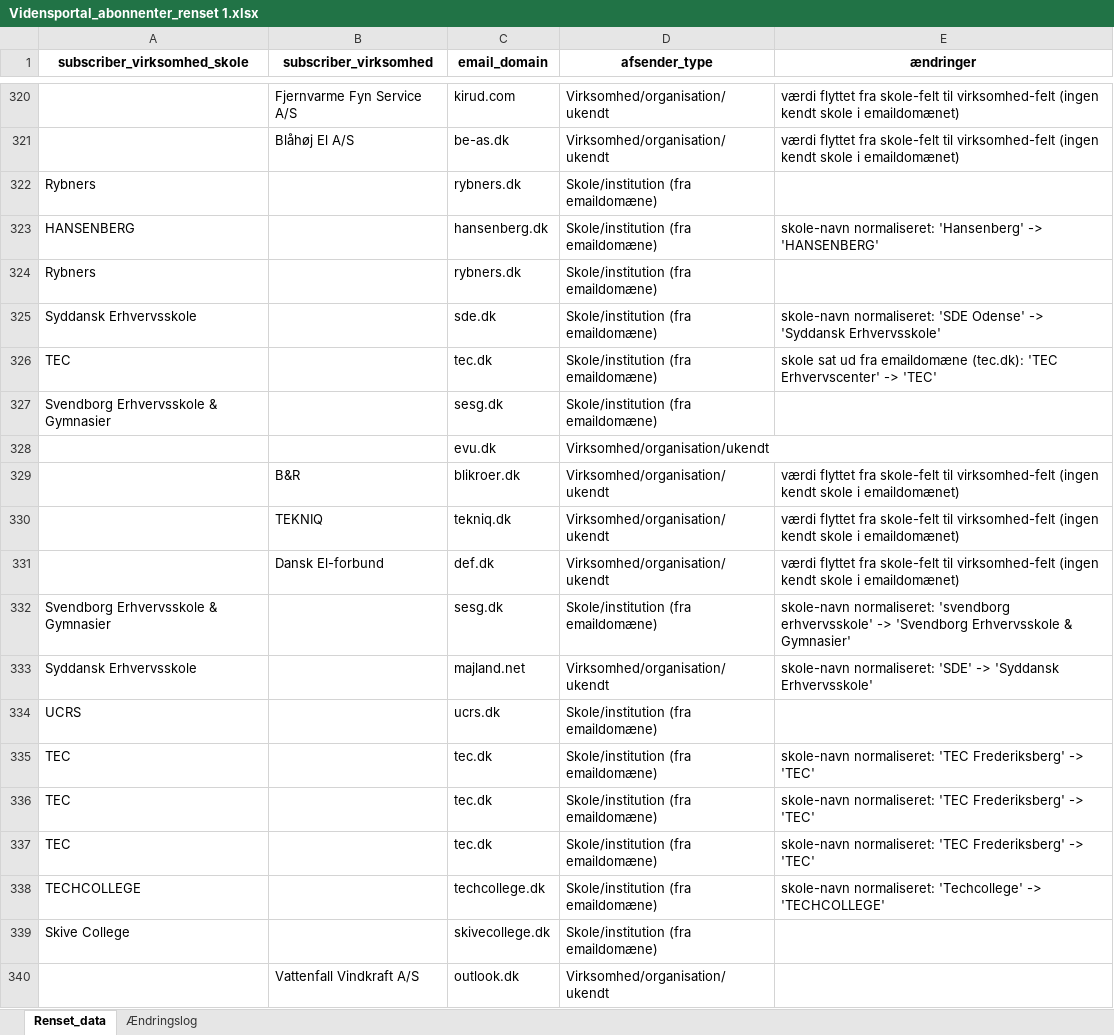
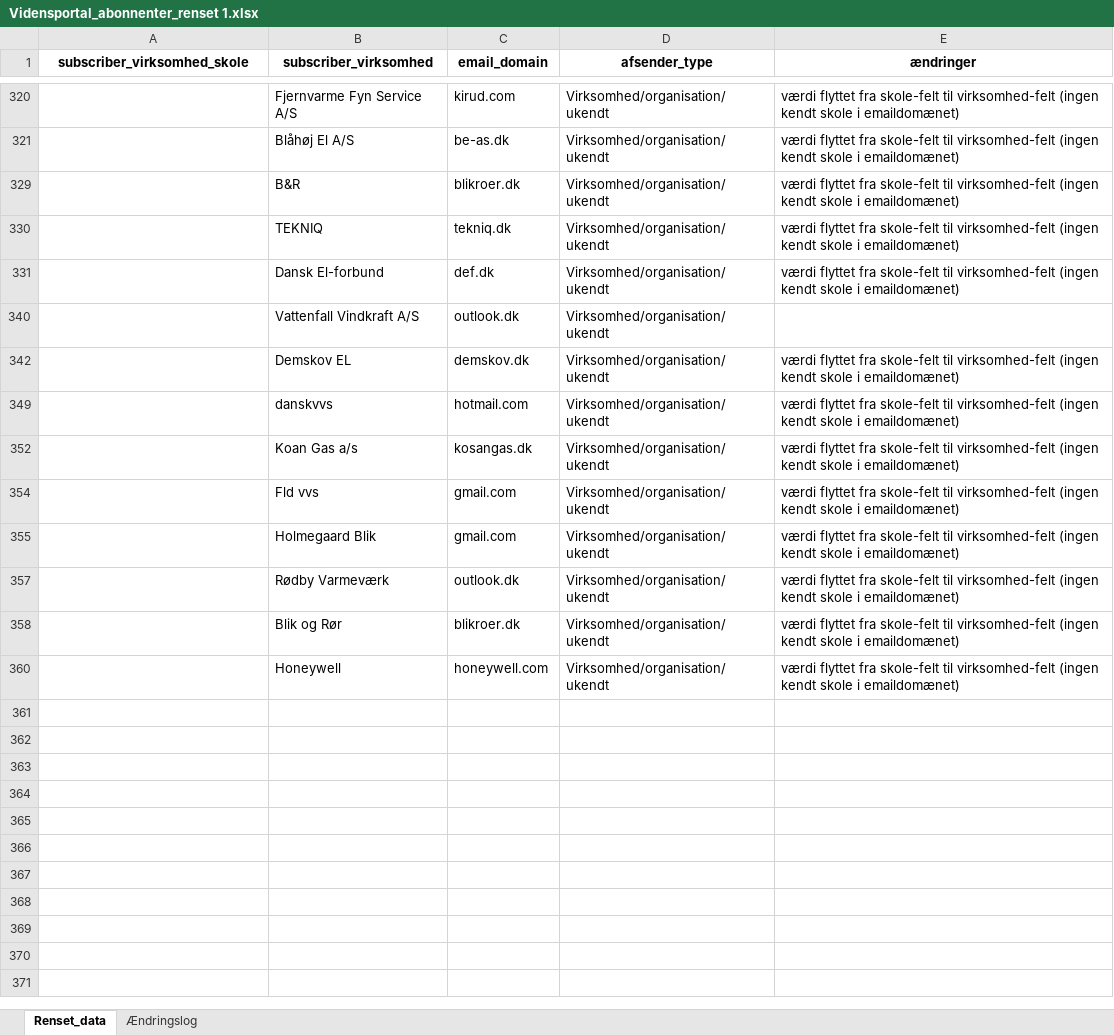
Before and after one commit to jpkevu/Vidensportalen, an Excel workbook: Vidensportal_abonnenter_renset 1.xlsx, sheet Renset_data, drawn as a sheet; only a part is shown, gaps mark what is left out; the shorter side is filled out with more unchanged rows; values as stored, in another font and other column widths than the file's, no borders; table styles not drawn; the diff covers the shown part only; the diff names each change by its address in the sheet, - before the commit and + after, or states it on an @@ line.

```diff
--- a/Vidensportal_abonnenter_renset 1.xlsx (sheet Renset_data)
+++ b/Vidensportal_abonnenter_renset 1.xlsx (sheet Renset_data)
@@ row 322 hidden: Rybners |  | rybners.dk | Skole/institution (fra emaildomæne) @@
@@ row 323 hidden: HANSENBERG |  | hansenberg.dk | Skole/institution (fra emaildomæne) | skole-navn normaliseret: 'Hansenberg' -> 'HANSENBERG' @@
@@ row 324 hidden: Rybners |  | rybners.dk | Skole/institution (fra emaildomæne) @@
@@ row 325 hidden: Syddansk Erhvervsskole |  | sde.dk | Skole/institution (fra emaildomæne) | skole-navn normaliseret: 'SDE Odense' -> 'Syddansk Erhvervsskole' @@
@@ row 326 hidden: TEC |  | tec.dk | Skole/institution (fra emaildomæne) | skole sat ud fra emaildomæne (tec.dk): 'TEC Erhvervscenter' -> 'TEC' @@
@@ row 327 hidden: Svendborg Erhvervsskole & Gymnasier |  | sesg.dk | Skole/institution (fra emaildomæne) @@
@@ row 328 hidden:  |  | evu.dk | Virksomhed/organisation/ukendt @@
@@ row 332 hidden: Svendborg Erhvervsskole & Gymnasier |  | sesg.dk | Skole/institution (fra emaildomæne) | skole-navn normaliseret: 'svendborg erhvervsskole' -> 'Svendborg Erhvervsskole & Gymnasier' @@
@@ row 333 hidden: Syddansk Erhvervsskole |  | majland.net | Virksomhed/organisation/ukendt | skole-navn normaliseret: 'SDE' -> 'Syddansk Erhvervsskole' @@
@@ row 334 hidden: UCRS |  | ucrs.dk | Skole/institution (fra emaildomæne) @@
@@ row 335 hidden: TEC |  | tec.dk | Skole/institution (fra emaildomæne) | skole-navn normaliseret: 'TEC Frederiksberg' -> 'TEC' @@
@@ row 336 hidden: TEC |  | tec.dk | Skole/institution (fra emaildomæne) | skole-navn normaliseret: 'TEC Frederiksberg' -> 'TEC' @@
@@ row 337 hidden: TEC |  | tec.dk | Skole/institution (fra emaildomæne) | skole-navn normaliseret: 'TEC Frederiksberg' -> 'TEC' @@
@@ row 338 hidden: TECHCOLLEGE |  | techcollege.dk | Skole/institution (fra emaildomæne) | skole-navn normaliseret: 'Techcollege' -> 'TECHCOLLEGE' @@
@@ row 339 hidden: Skive College |  | skivecollege.dk | Skole/institution (fra emaildomæne) @@
```
Also changed, not shown: 247 hidden or unhidden rows elsewhere in this sheet, 4 other files.
